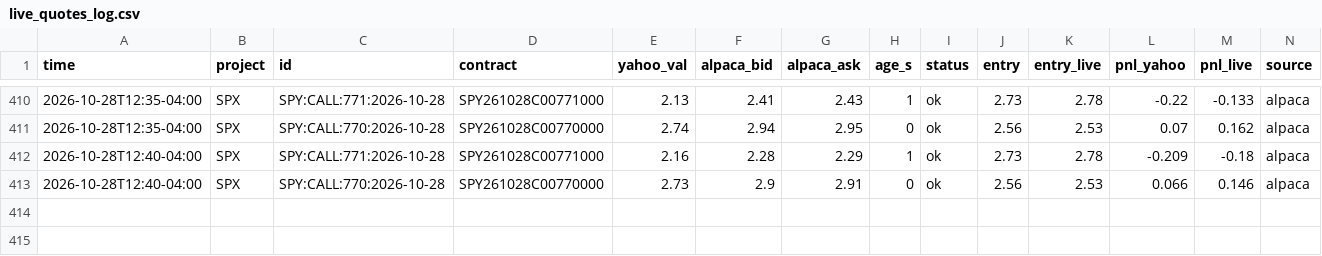
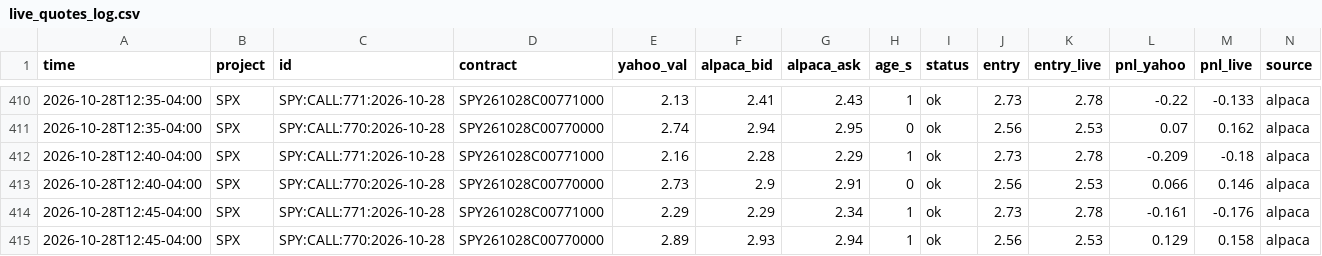
Before and after one commit to anwaralnayri1411-source/spx-bot, a CSV file: live_quotes_log.csv, drawn as a sheet; only a part is shown, gaps mark what is left out; rows hold the shown columns only; the diff names each change by its address in the sheet, - before the commit and + after, or states it on an @@ line.

```diff
--- a/live_quotes_log.csv
+++ b/live_quotes_log.csv
+row 414: 2026-10-28T12:45-04:00 | SPX | SPY:CALL:771:2026-10-28 | SPY261028C00771000 | 2.29 | 2.29 | 2.34 | 1 | ok | 2.73 | 2.78 | -0.161 | -0.176 | alpaca
+row 415: 2026-10-28T12:45-04:00 | SPX | SPY:CALL:770:2026-10-28 | SPY261028C00770000 | 2.89 | 2.93 | 2.94 | 1 | ok | 2.56 | 2.53 | 0.129 | 0.158 | alpaca
```
Also changed, not shown: spx_thesis_log.csv, spx_track.csv.
